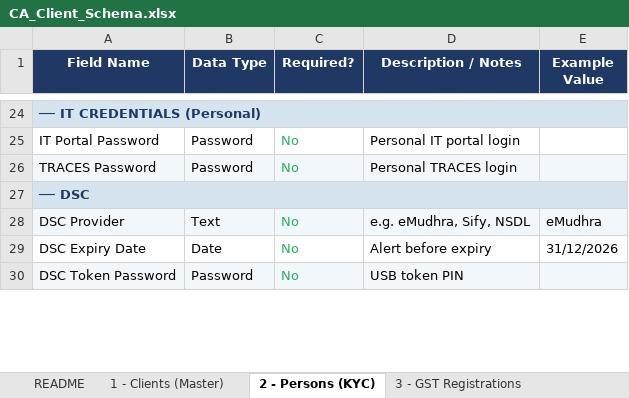
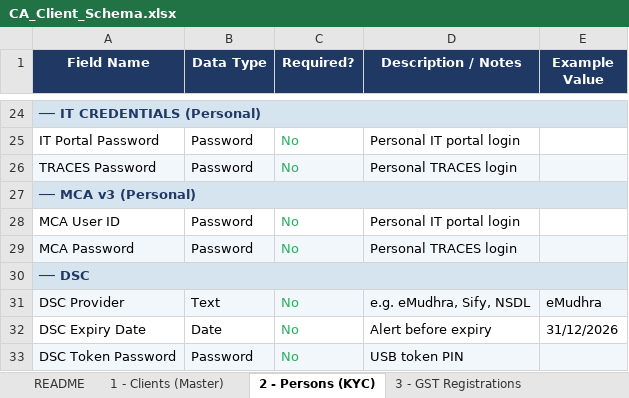
Before and after one commit to Triyambak-CA/client-dashboard, an Excel workbook: CA_Client_Schema.xlsx, sheet 2 - Persons (KYC), drawn as a sheet; only a part is shown, gaps mark what is left out; values as stored, in another font and other column widths than the file's, no borders; the diff names each change by its address in the sheet, - before the commit and + after, or states it on an @@ line.

```diff
--- a/CA_Client_Schema.xlsx (sheet 2 - Persons (KYC))
+++ b/CA_Client_Schema.xlsx (sheet 2 - Persons (KYC))
+row 27: ── MCA v3 (Personal)
+row 28: MCA User ID | Password | No | Personal IT portal login
+row 29: MCA Password | Password | No | Personal TRACES login
```
Also changed, not shown: sheet 1 - Clients (Master), sheet 4 - Directors, sheet README, sheet 9 - Other Registrations, other sheet tabs.
